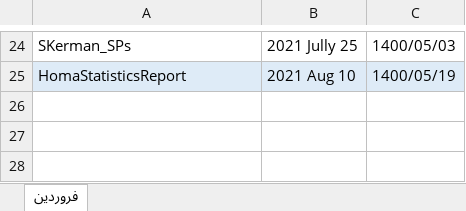
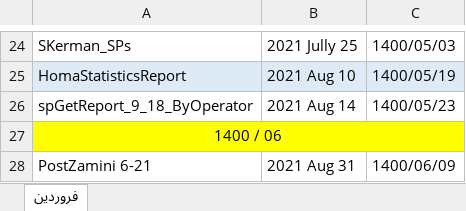
Before and after one commit to omiddadvar/SQL-SP, an Excel workbook: Dates.xlsx, sheet فروردین, drawn as a sheet; only a part is shown, gaps mark what is left out; values as stored, in another font and other column widths than the file's, no borders; the diff names each change by its address in the sheet, - before the commit and + after, or states it on an @@ line.

```diff
--- a/Dates.xlsx (sheet فروردین)
+++ b/Dates.xlsx (sheet فروردین)
+row 26: spGetReport_9_18_ByOperator | 2021 Aug 14 | 1400/05/23
+row 27: 1400 / 06
+row 28: PostZamini 6-21 | 2021 Aug 31 | 1400/06/09
```
Also changed, not shown: Data/Data Gathering.xlsx, 7 other files.
